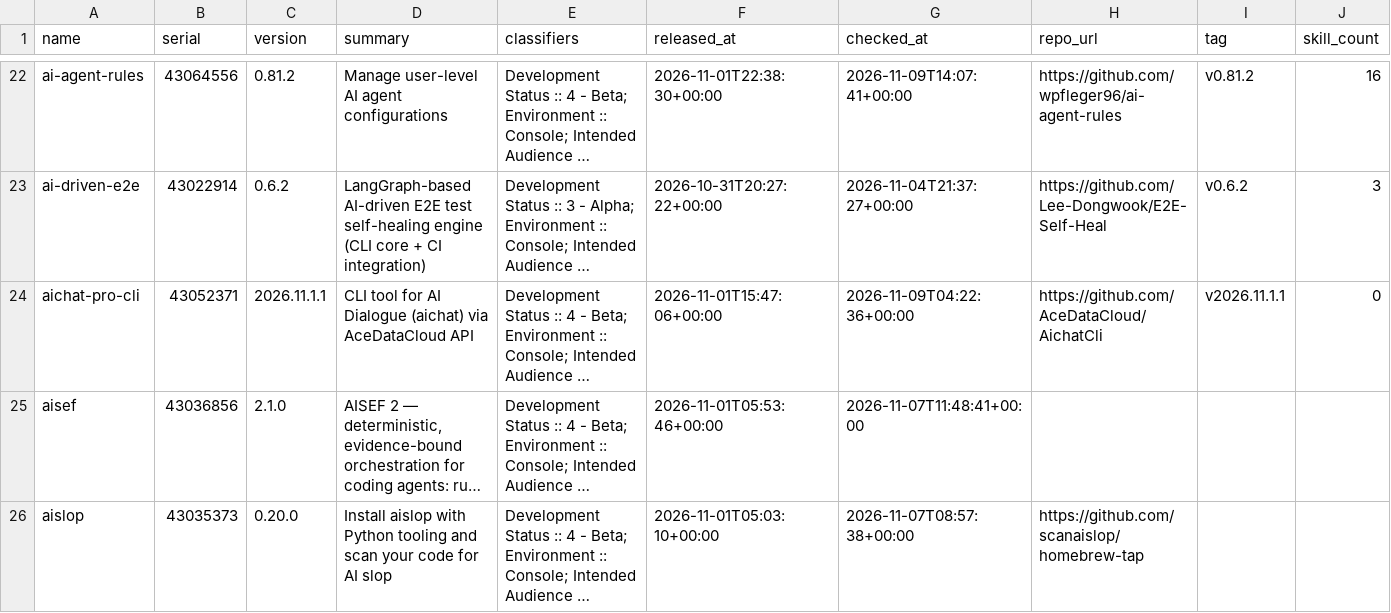
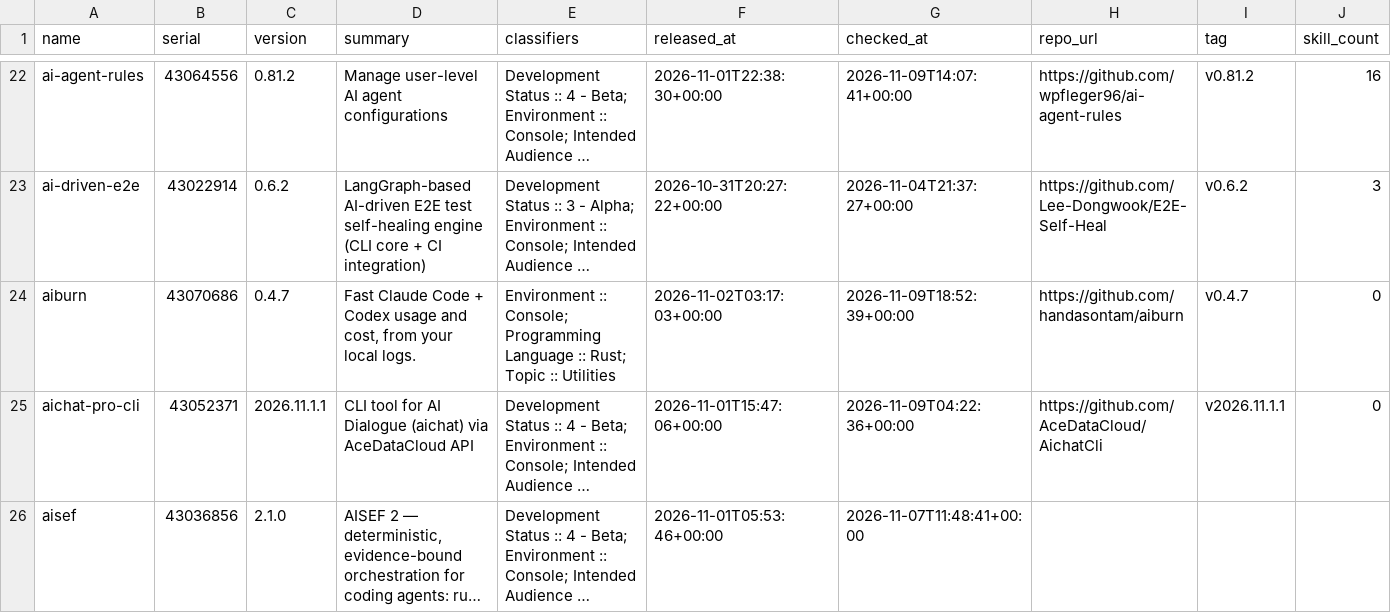
Before and after one commit to east-van-ai/yavapy-data, a CSV file: projects.csv, drawn as a sheet; only a part is shown, gaps mark what is left out; the shorter side is filled out with more unchanged rows; long unchanged cells end in …; rows hold the shown columns only; the diff covers the shown part only; the diff names each change by its address in the sheet, - before the commit and + after, or states it on an @@ line.

Commit message:
chore: catchup 20 projects, 2 candidates, 0 with skills, mark 43070790

```diff
--- a/projects.csv
+++ b/projects.csv
+row 24: aiburn | 43070686 | 0.4.7 | Fast Claude Code + Codex usage and cost, from your local logs. | Environment :: Console; Programming Language :: Rust; Topic :: Utilities | 2026-11-02T03:17:03+00:00 | 2026-11-09T18:52:39+00:00 | https://github.com/handasontam/aiburn | v0.4.7 | 0
```
Also changed, not shown: 1 added row elsewhere in this file, 2 other files.
